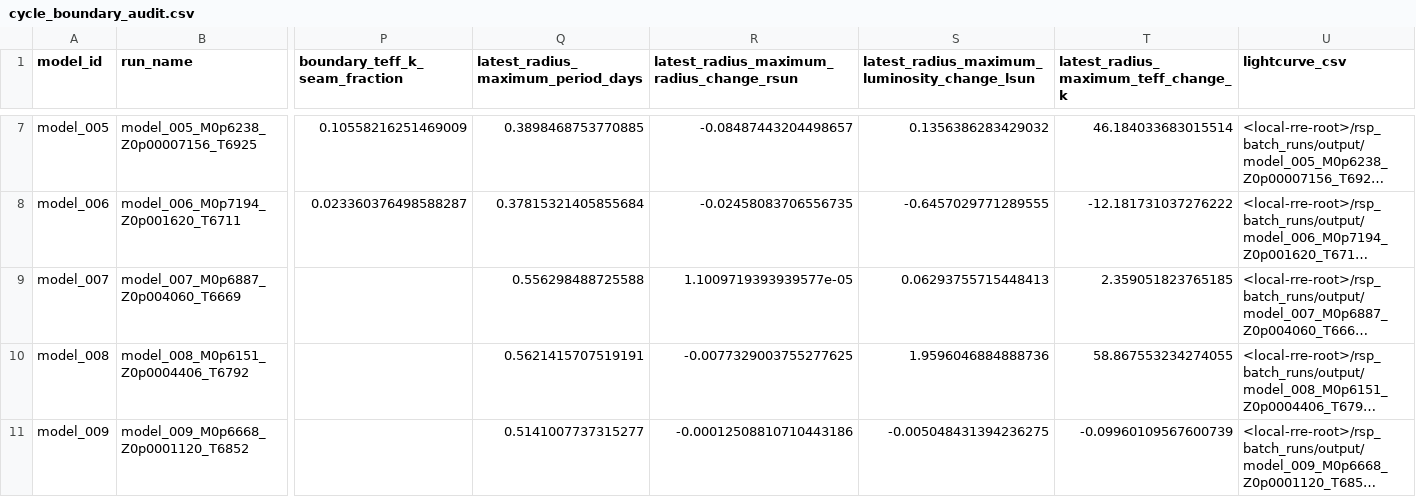
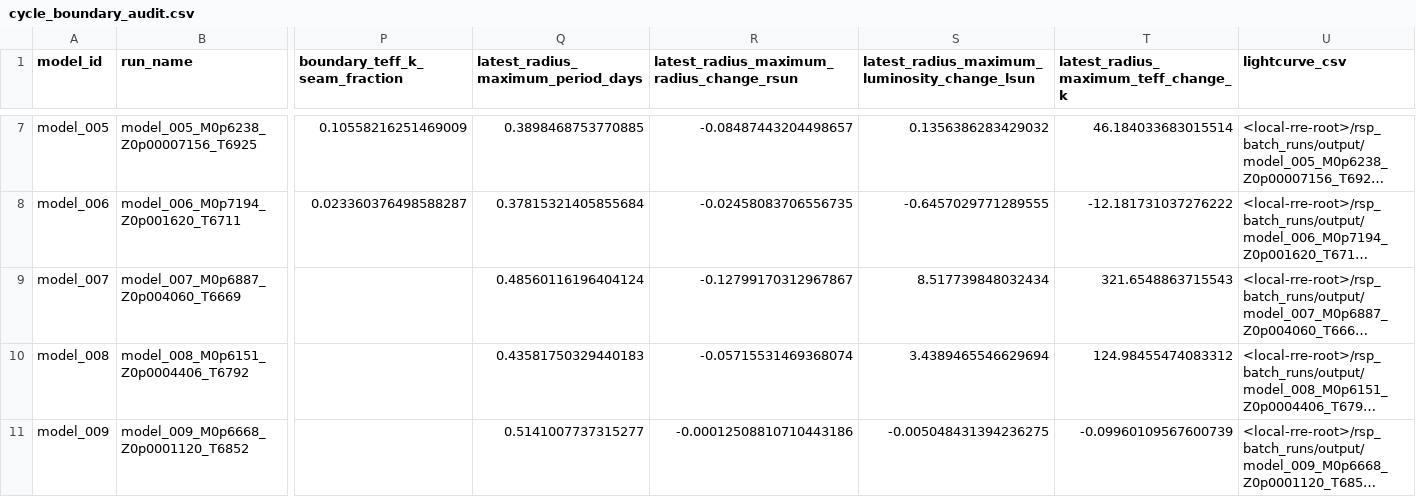
Before and after one commit to earlbellinger/kappa, a CSV file: site/metadata/cycle_boundary_audit.csv, drawn as a sheet; only a part is shown, gaps mark what is left out; long unchanged cells end in …; the diff names each change by its address in the sheet, - before the commit and + after, or states it on an @@ line.

```diff
--- a/site/metadata/cycle_boundary_audit.csv
+++ b/site/metadata/cycle_boundary_audit.csv
-Q9: 0.556298488725588
+Q9: 0.48560116196404124
-R9: 1.1009719393939577e-05
+R9: -0.12799170312967867
-S9: 0.06293755715448413
+S9: 8.517739848032434
-T9: 2.359051823765185
+T9: 321.6548863715543
-Q10: 0.5621415707519191
+Q10: 0.43581750329440183
-R10: -0.0077329003755277625
+R10: -0.05715531469368074
-S10: 1.9596046884888736
+S10: 3.4389465546629694
-T10: 58.867553234274055
+T10: 124.98455474083312
```
Also changed, not shown: site/metadata/analysis_completion_status.csv, site/metadata/convergence_forecast_last100.csv, 28 other files.
